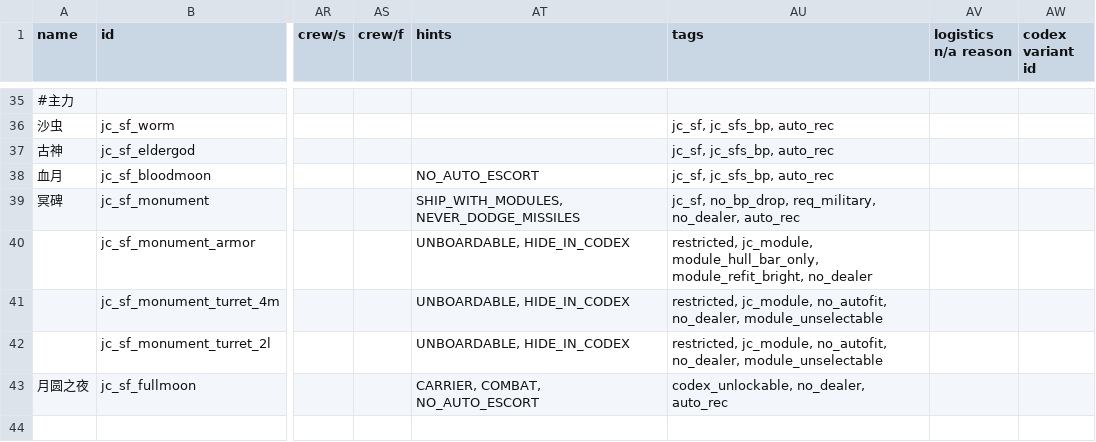
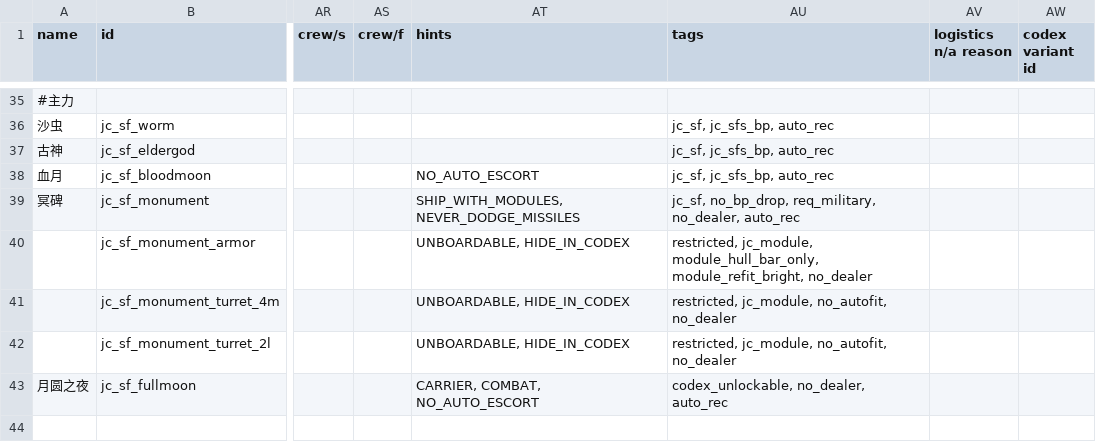
Before and after one commit to JCan2233/SF, a CSV file: data/hulls/ship_data.csv, drawn as a sheet; only a part is shown, gaps mark what is left out; the diff names each change by its address in the sheet, - before the commit and + after, or states it on an @@ line.

```diff
--- a/data/hulls/ship_data.csv
+++ b/data/hulls/ship_data.csv
-AU41:AU42 (tags): …jc_module, no_autofit, no_dealer, module_unselectable
+AU41:AU42 (tags): …jc_module, no_autofit, no_dealer
```
Also changed, not shown: data/weapons/weapon_data.csv, 4 other files.
